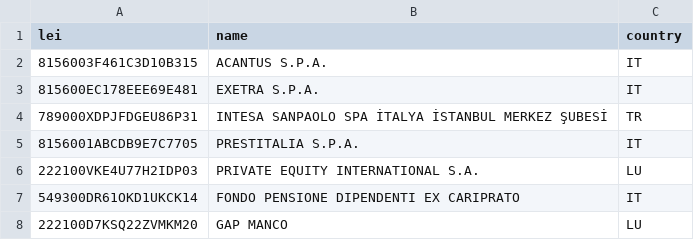
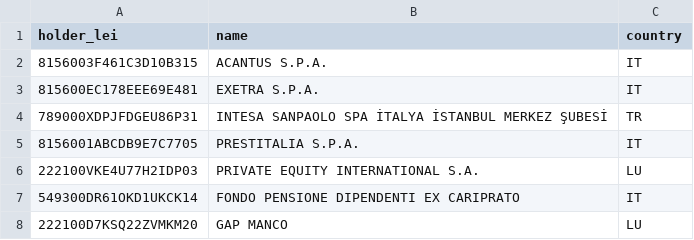
Before and after one commit to martinaviggiano/unimai_workshop, a CSV file: companies.csv, drawn as a sheet; only a part is shown.

Commit message:
TYP: holder_lei in companies.csv

```diff
--- a/companies.csv
+++ b/companies.csv
@@ -1,2 +1,2 @@
-"lei","name","country"
+"holder_lei","name","country"
 "8156003F461C3D10B315","ACANTUS S.P.A.","IT"
```
